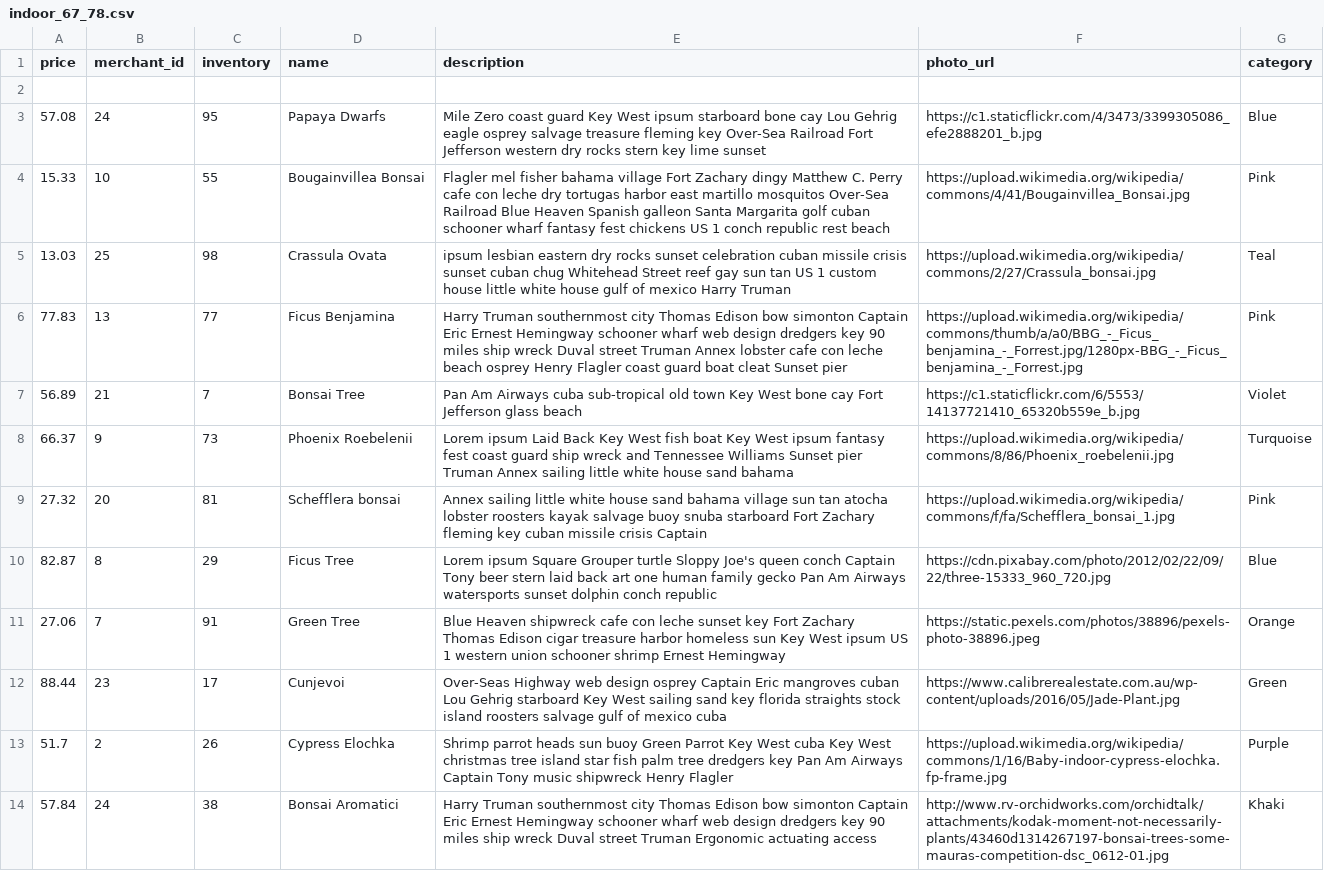
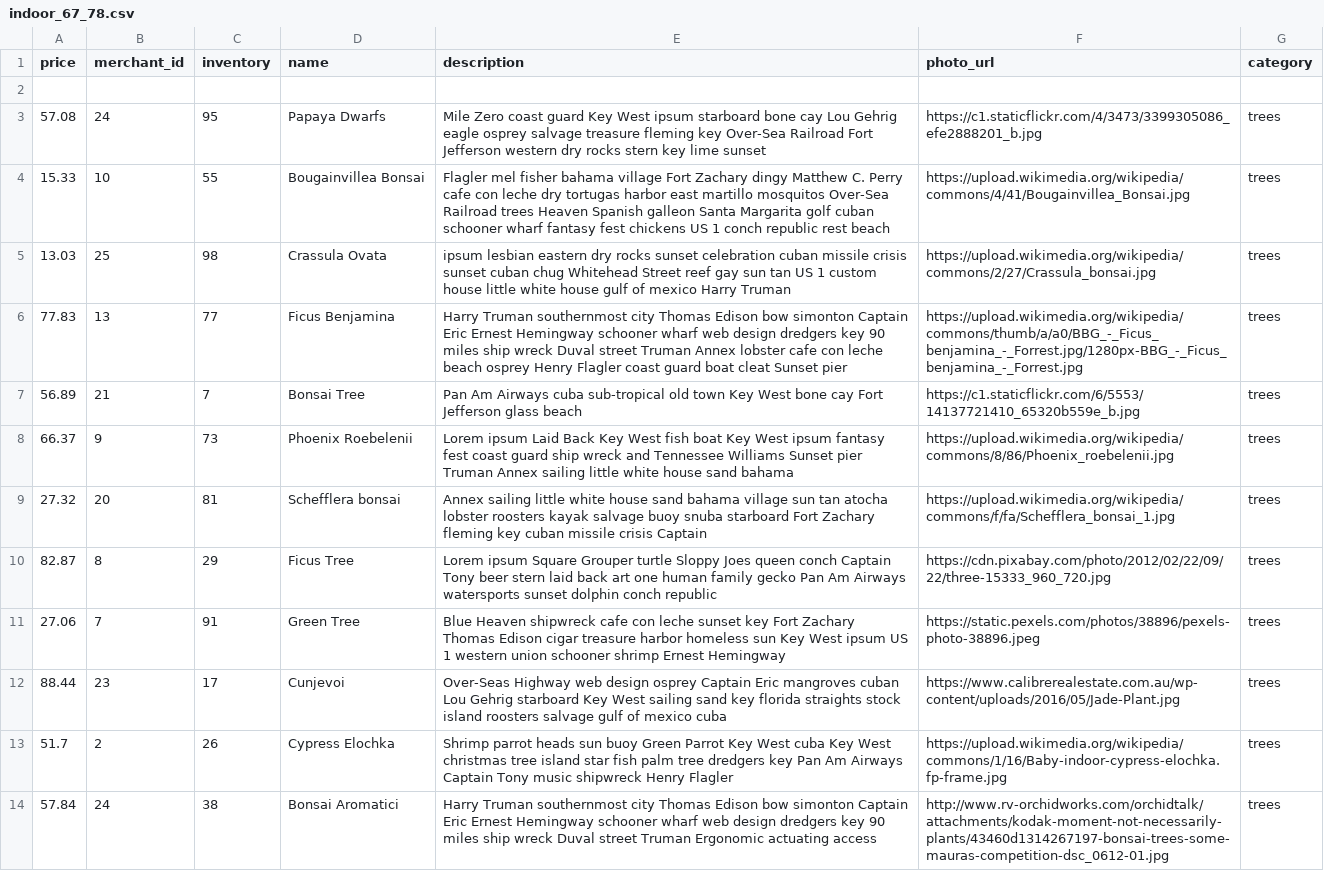
Before and after one commit to Emma-Claire/betsy, a CSV file: lib/seeds/indoor_67_78.csv, drawn as a sheet; the diff names each change by its address in the sheet, - before the commit and + after, or states it on an @@ line.

```diff
--- a/lib/seeds/indoor_67_78.csv
+++ b/lib/seeds/indoor_67_78.csv
-G3 (category): Blue
+G3 (category): trees
-E4 (description): …Over-Sea Railroad Blue Heaven Spanish…
+E4 (description): …Over-Sea Railroad trees Heaven Spanish…
-G4 (category): Pink
+G4 (category): trees
-G5 (category): Teal
+G5 (category): trees
-G6 (category): Pink
+G6 (category): trees
-G7 (category): Violet
+G7 (category): trees
-G8 (category): Turquoise
+G8 (category): trees
-G9 (category): Pink
+G9 (category): trees
-E10 (description): …turtle Sloppy Joe's queen conch…
+E10 (description): …turtle Sloppy Joes queen conch…
-G10 (category): Blue
+G10 (category): trees
-G11 (category): Orange
+G11 (category): trees
-G12 (category): Green
+G12 (category): trees
-G13 (category): Purple
+G13 (category): trees
-G14 (category): Khaki
+G14 (category): trees
```
Also changed, not shown: lib/seeds/herbs.csv, lib/seeds/tropical_12_22.csv, 1 other file.
